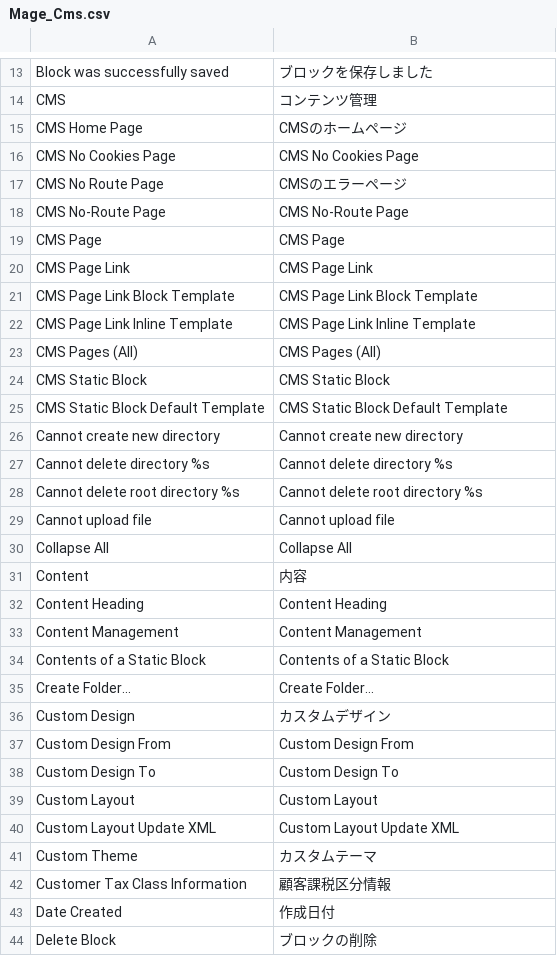
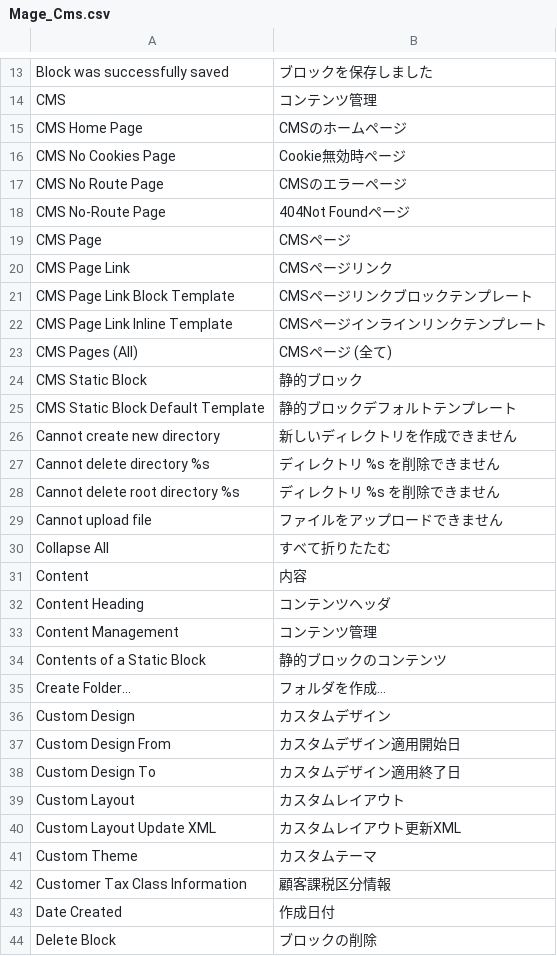
Before and after one commit to HirokazuNishi/Magento-Japanese-Translation, a CSV file: ja_JP/Mage_Cms.csv, drawn as a sheet; only a part is shown, gaps mark what is left out; the diff covers the shown part only.

Commit message:
modified:   ja_JP/Mage_Api.csv 	modified:   ja_JP/Mage_Checkout.csv 	modified:   ja_JP/Mage_Cms.csv 	modified:   ja_JP/Mage_Customer.csv 	modified:   ja_JP/Mage_Reports.csv 	modified:   ja_JP/Mage_Sales.csv 	modified:   ja_JP/Mage_Tax.csv 	modified:   ja_JP/Mage_Widget.csv

```diff
--- a/ja_JP/Mage_Cms.csv
+++ b/ja_JP/Mage_Cms.csv
@@ -15,27 +15,27 @@
 "CMS Home Page","CMSのホームページ"
-"CMS No Cookies Page","CMS No Cookies Page"
+"CMS No Cookies Page","Cookie無効時ページ"
 "CMS No Route Page","CMSのエラーページ"
-"CMS No-Route Page","CMS No-Route Page"
-"CMS Page","CMS Page"
-"CMS Page Link","CMS Page Link"
-"CMS Page Link Block Template","CMS Page Link Block Template"
-"CMS Page Link Inline Template","CMS Page Link Inline Template"
-"CMS Pages (All)","CMS Pages (All)"
-"CMS Static Block","CMS Static Block"
-"CMS Static Block Default Template","CMS Static Block Default Template"
-"Cannot create new directory","Cannot create new directory"
-"Cannot delete directory %s","Cannot delete directory %s"
-"Cannot delete root directory %s","Cannot delete root directory %s"
-"Cannot upload file","Cannot upload file"
-"Collapse All","Collapse All"
+"CMS No-Route Page","404Not Foundページ"
+"CMS Page","CMSページ"
+"CMS Page Link","CMSページリンク"
+"CMS Page Link Block Template","CMSページリンクブロックテンプレート"
+"CMS Page Link Inline Template","CMSページインラインリンクテンプレート"
+"CMS Pages (All)","CMSページ (全て)"
+"CMS Static Block","静的ブロック"
+"CMS Static Block Default Template","静的ブロックデフォルトテンプレート"
+"Cannot create new directory","新しいディレクトリを作成できません"
+"Cannot delete directory %s","ディレクトリ %s を削除できません"
+"Cannot delete root directory %s","ディレクトリ %s を削除できません"
+"Cannot upload file","ファイルをアップロードできません"
+"Collapse All","すべて折りたたむ"
 "Content","内容"
-"Content Heading","Content Heading"
-"Content Management","Content Management"
-"Contents of a Static Block","Contents of a Static Block"
-"Create Folder...","Create Folder..."
+"Content Heading","コンテンツヘッダ"
+"Content Management","コンテンツ管理"
+"Contents of a Static Block","静的ブロックのコンテンツ"
+"Create Folder...","フォルダを作成..."
 "Custom Design","カスタムデザイン"
-"Custom Design From","Custom Design From"
-"Custom Design To","Custom Design To"
-"Custom Layout","Custom Layout"
-"Custom Layout Update XML","Custom Layout Update XML"
+"Custom Design From","カスタムデザイン適用開始日"
+"Custom Design To","カスタムデザイン適用終了日"
+"Custom Layout","カスタムレイアウト"
+"Custom Layout Update XML","カスタムレイアウト更新XML"
 "Custom Theme","カスタムテーマ"
```
Also changed, not shown: 39 edited cells elsewhere in this file, ja_JP/Mage_Api.csv, ja_JP/Mage_Checkout.csv, 5 other files.
